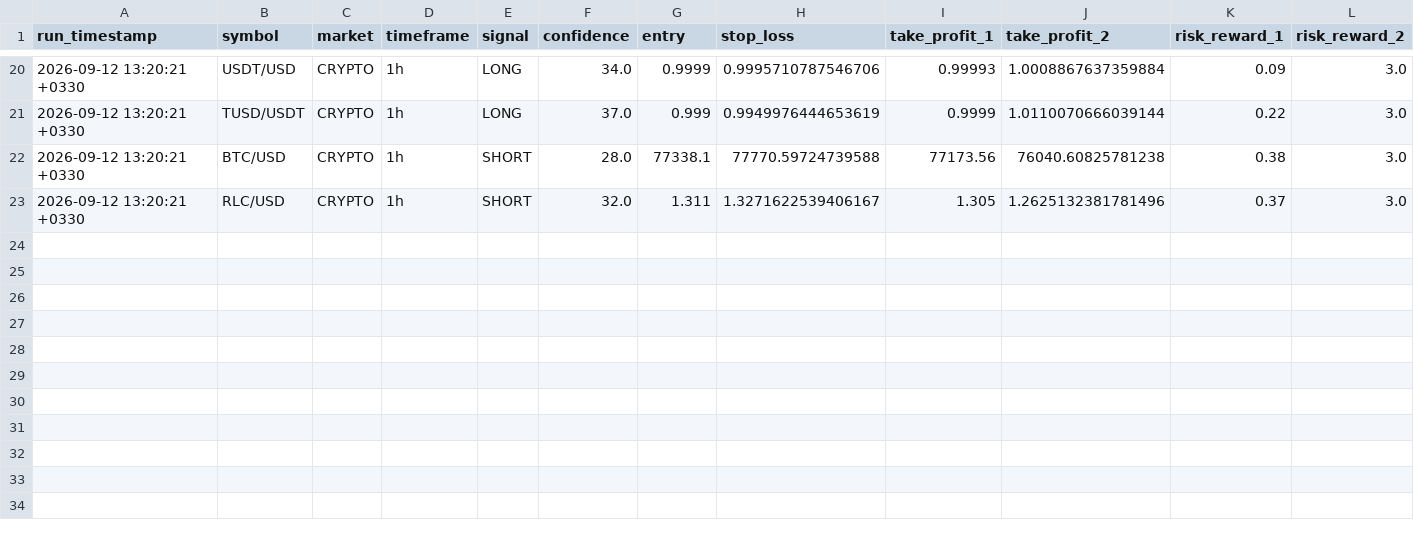
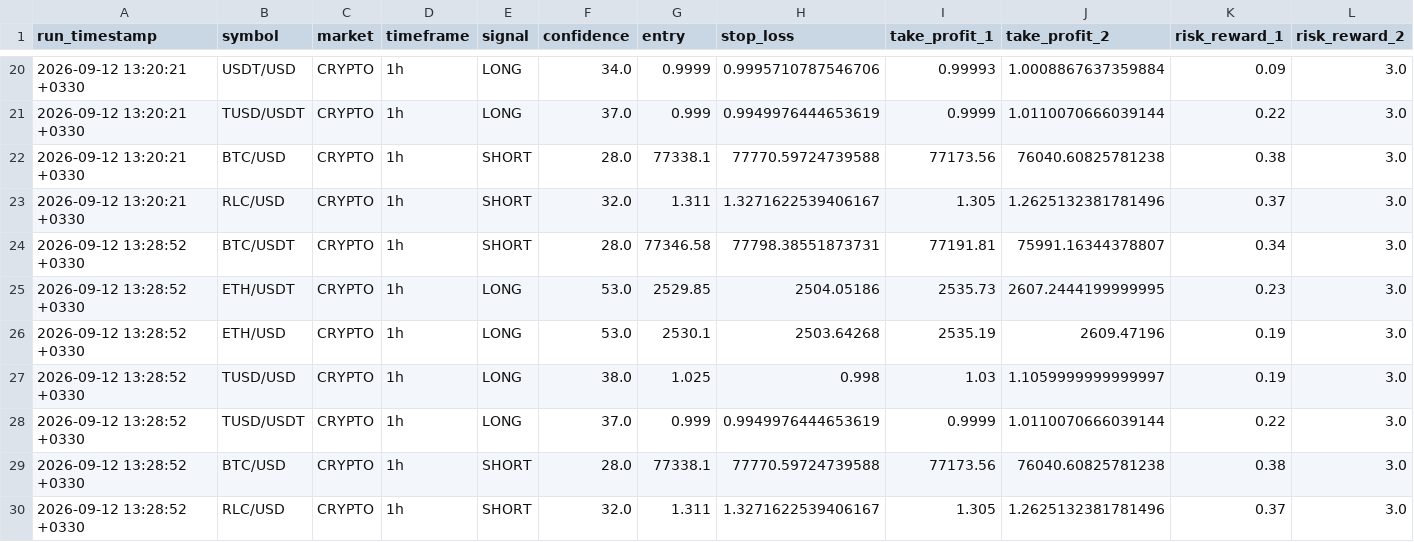
Before and after one commit to arshiya9113/crypto-gold-bot, a CSV file: signal_history.csv, drawn as a sheet; only a part is shown, gaps mark what is left out.

Commit message:
chore: update signal history [skip ci]

```diff
--- a/signal_history.csv
+++ b/signal_history.csv
@@ -23 +23,8 @@ run_timestamp,symbol,market,timeframe,signal,confidence,entry,stop_loss,take_pro
 2026-09-12 13:20:21 +0330,RLC/USD,CRYPTO,1h,SHORT,32.0,1.311,1.3271622539406167,1.305,1.2625132381781496,0.37,3.0
+2026-09-12 13:28:52 +0330,BTC/USDT,CRYPTO,1h,SHORT,28.0,77346.58,77798.38551873731,77191.81,75991.16344378807,0.34,3.0
+2026-09-12 13:28:52 +0330,ETH/USDT,CRYPTO,1h,LONG,53.0,2529.85,2504.05186,2535.73,2607.2444199999995,0.23,3.0
+2026-09-12 13:28:52 +0330,ETH/USD,CRYPTO,1h,LONG,53.0,2530.1,2503.64268,2535.19,2609.47196,0.19,3.0
+2026-09-12 13:28:52 +0330,TUSD/USD,CRYPTO,1h,LONG,38.0,1.025,0.998,1.03,1.1059999999999997,0.19,3.0
+2026-09-12 13:28:52 +0330,TUSD/USDT,CRYPTO,1h,LONG,37.0,0.999,0.9949976444653619,0.9999,1.0110070666039144,0.22,3.0
+2026-09-12 13:28:52 +0330,BTC/USD,CRYPTO,1h,SHORT,28.0,77338.1,77770.59724739588,77173.56,76040.60825781238,0.38,3.0
+2026-09-12 13:28:52 +0330,RLC/USD,CRYPTO,1h,SHORT,32.0,1.311,1.3271622539406167,1.305,1.2625132381781496,0.37,3.0
```
